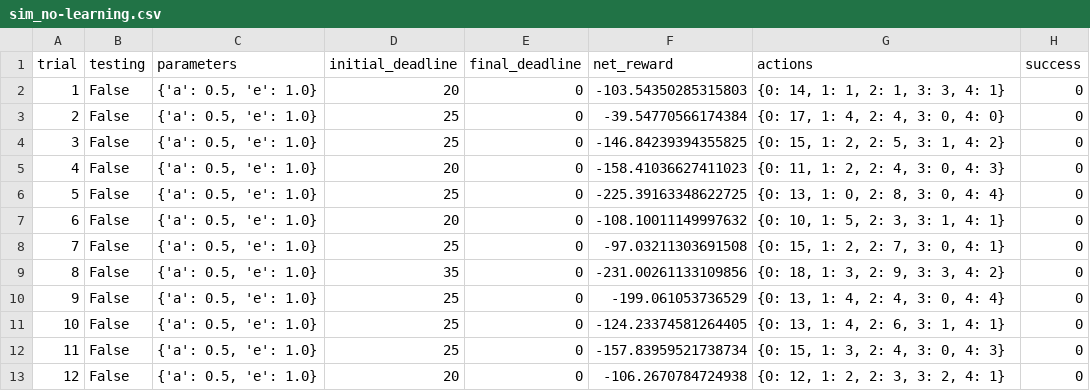
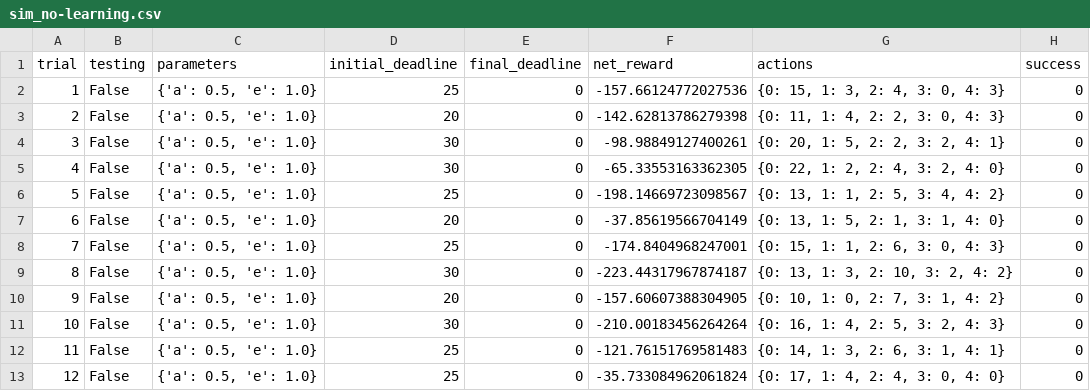
Before and after one commit to miguelusque/machine-learning-engineer-nanodegree, a CSV file: 04_smartcab/logs/sim_no-learning.csv, drawn as a sheet; only a part is shown; the diff covers the shown part only.

```diff
--- a/04_smartcab/logs/sim_no-learning.csv
+++ b/04_smartcab/logs/sim_no-learning.csv
@@ -1,13 +1,13 @@
 trial,testing,parameters,initial_deadline,final_deadline,net_reward,actions,success
-1,False,"{'a': 0.5, 'e': 1.0}",20,0,-103.54350285315803,"{0: 14, 1: 1, 2: 1, 3: 3, 4: 1}",0
-2,False,"{'a': 0.5, 'e': 1.0}",25,0,-39.54770566174384,"{0: 17, 1: 4, 2: 4, 3: 0, 4: 0}",0
-3,False,"{'a': 0.5, 'e': 1.0}",25,0,-146.84239394355825,"{0: 15, 1: 2, 2: 5, 3: 1, 4: 2}",0
-4,False,"{'a': 0.5, 'e': 1.0}",20,0,-158.41036627411023,"{0: 11, 1: 2, 2: 4, 3: 0, 4: 3}",0
-5,False,"{'a': 0.5, 'e': 1.0}",25,0,-225.39163348622725,"{0: 13, 1: 0, 2: 8, 3: 0, 4: 4}",0
-6,False,"{'a': 0.5, 'e': 1.0}",20,0,-108.10011149997632,"{0: 10, 1: 5, 2: 3, 3: 1, 4: 1}",0
-7,False,"{'a': 0.5, 'e': 1.0}",25,0,-97.03211303691508,"{0: 15, 1: 2, 2: 7, 3: 0, 4: 1}",0
-8,False,"{'a': 0.5, 'e': 1.0}",35,0,-231.00261133109856,"{0: 18, 1: 3, 2: 9, 3: 3, 4: 2}",0
-9,False,"{'a': 0.5, 'e': 1.0}",25,0,-199.061053736529,"{0: 13, 1: 4, 2: 4, 3: 0, 4: 4}",0
-10,False,"{'a': 0.5, 'e': 1.0}",25,0,-124.23374581264405,"{0: 13, 1: 4, 2: 6, 3: 1, 4: 1}",0
-11,False,"{'a': 0.5, 'e': 1.0}",25,0,-157.83959521738734,"{0: 15, 1: 3, 2: 4, 3: 0, 4: 3}",0
-12,False,"{'a': 0.5, 'e': 1.0}",20,0,-106.2670784724938,"{0: 12, 1: 2, 2: 3, 3: 2, 4: 1}",0
+1,False,"{'a': 0.5, 'e': 1.0}",25,0,-157.66124772027536,"{0: 15, 1: 3, 2: 4, 3: 0, 4: 3}",0
+2,False,"{'a': 0.5, 'e': 1.0}",20,0,-142.62813786279398,"{0: 11, 1: 4, 2: 2, 3: 0, 4: 3}",0
+3,False,"{'a': 0.5, 'e': 1.0}",30,0,-98.98849127400261,"{0: 20, 1: 5, 2: 2, 3: 2, 4: 1}",0
+4,False,"{'a': 0.5, 'e': 1.0}",30,0,-65.33553163362305,"{0: 22, 1: 2, 2: 4, 3: 2, 4: 0}",0
+5,False,"{'a': 0.5, 'e': 1.0}",25,0,-198.14669723098567,"{0: 13, 1: 1, 2: 5, 3: 4, 4: 2}",0
+6,False,"{'a': 0.5, 'e': 1.0}",20,0,-37.85619566704149,"{0: 13, 1: 5, 2: 1, 3: 1, 4: 0}",0
+7,False,"{'a': 0.5, 'e': 1.0}",25,0,-174.8404968247001,"{0: 15, 1: 1, 2: 6, 3: 0, 4: 3}",0
+8,False,"{'a': 0.5, 'e': 1.0}",30,0,-223.44317967874187,"{0: 13, 1: 3, 2: 10, 3: 2, 4: 2}",0
+9,False,"{'a': 0.5, 'e': 1.0}",20,0,-157.60607388304905,"{0: 10, 1: 0, 2: 7, 3: 1, 4: 2}",0
+10,False,"{'a': 0.5, 'e': 1.0}",30,0,-210.00183456264264,"{0: 16, 1: 4, 2: 5, 3: 2, 4: 3}",0
+11,False,"{'a': 0.5, 'e': 1.0}",25,0,-121.76151769581483,"{0: 14, 1: 3, 2: 6, 3: 1, 4: 1}",0
+12,False,"{'a': 0.5, 'e': 1.0}",25,0,-35.733084962061824,"{0: 17, 1: 4, 2: 4, 3: 0, 4: 0}",0
```
Also changed, not shown: 59 edited cells elsewhere in this file, 4 other files.
